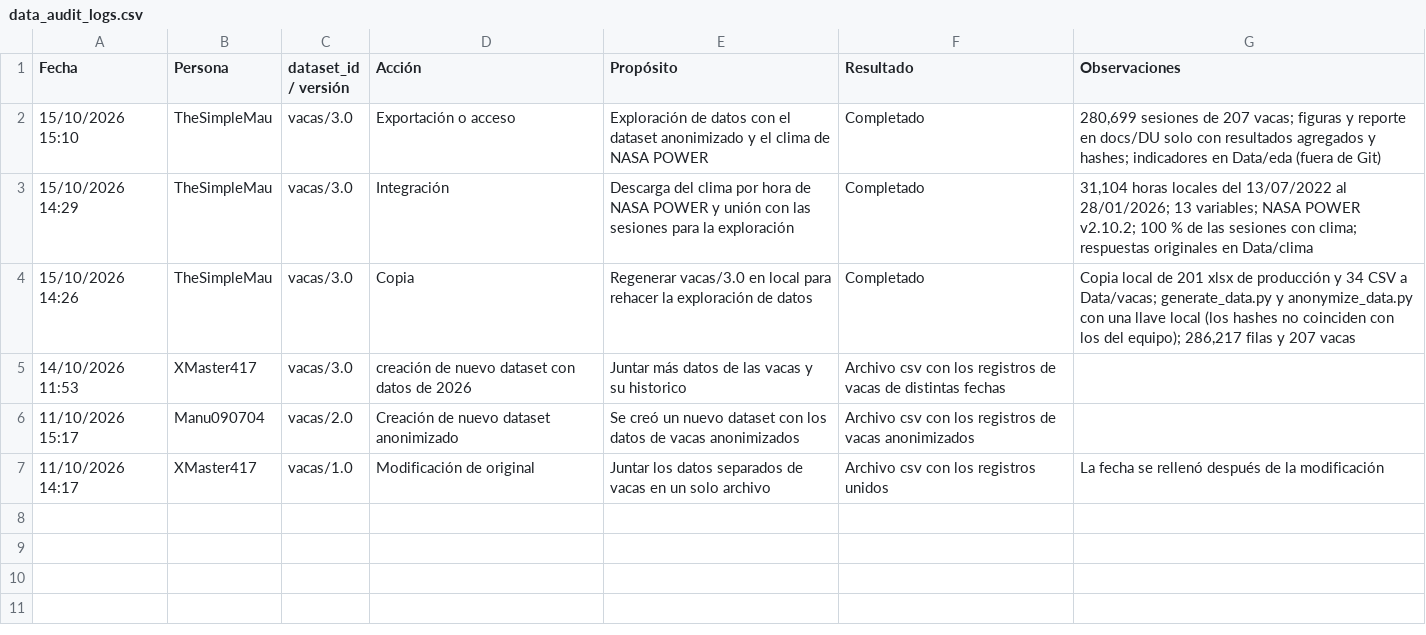
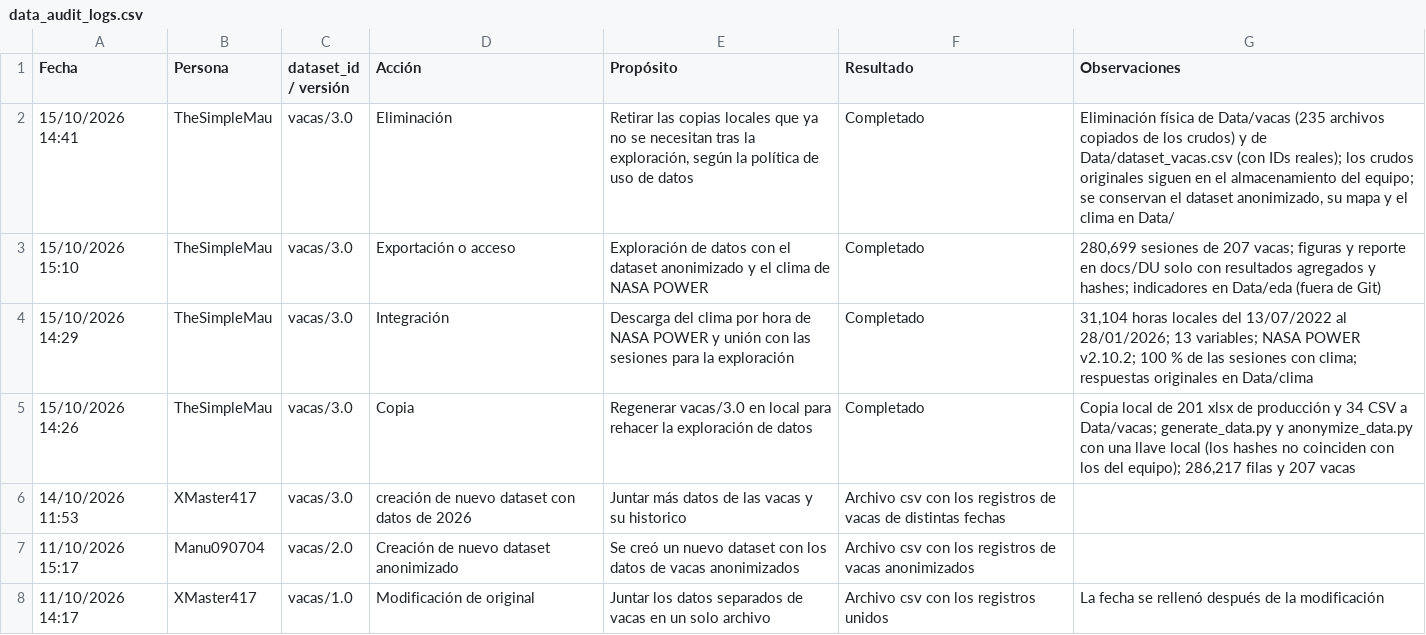
Before and after one commit to EmilioQuinonez/VACAS_IA, a CSV file: docs/data_audit_logs.csv, drawn as a sheet; the diff names each change by its address in the sheet, - before the commit and + after, or states it on an @@ line.

Commit message:
update: registra en la bitacora la eliminacion de copias locales

```diff
--- a/docs/data_audit_logs.csv
+++ b/docs/data_audit_logs.csv
+row 2: 15/10/2026 14:41 | TheSimpleMau | vacas/3.0 | Eliminación | Retirar las copias locales que ya no se necesitan tras la exploración, según la política de uso de datos | Completado | Eliminación física de Data/vacas (235 archivos copiados de los crudos) y de Data/dataset_vacas.csv (con IDs reales); los crudos originales siguen en el almacenamiento del equipo; se conservan el dataset anonimizado, su mapa y el clima en Data/
```
